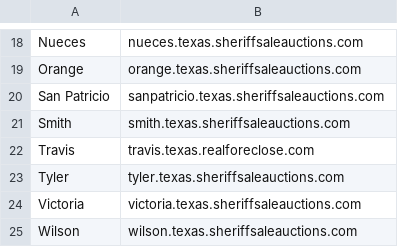
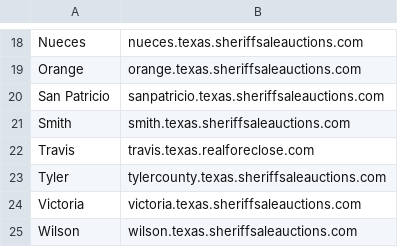
Before and after one commit to rodzmodzllc-max/taxdeed-scraper, a CSV file: data/tx_realauction_counties.csv, drawn as a sheet; only a part is shown, gaps mark what is left out.

```diff
--- a/data/tx_realauction_counties.csv
+++ b/data/tx_realauction_counties.csv
@@ -22,3 +22,3 @@ Smith,smith.texas.sheriffsaleauctions.com
 Travis,travis.texas.realforeclose.com
-Tyler,tyler.texas.sheriffsaleauctions.com
+Tyler,tylercounty.texas.sheriffsaleauctions.com
 Victoria,victoria.texas.sheriffsaleauctions.com
```
Also changed, not shown: data/county_source_registry.csv, 9 other files.
